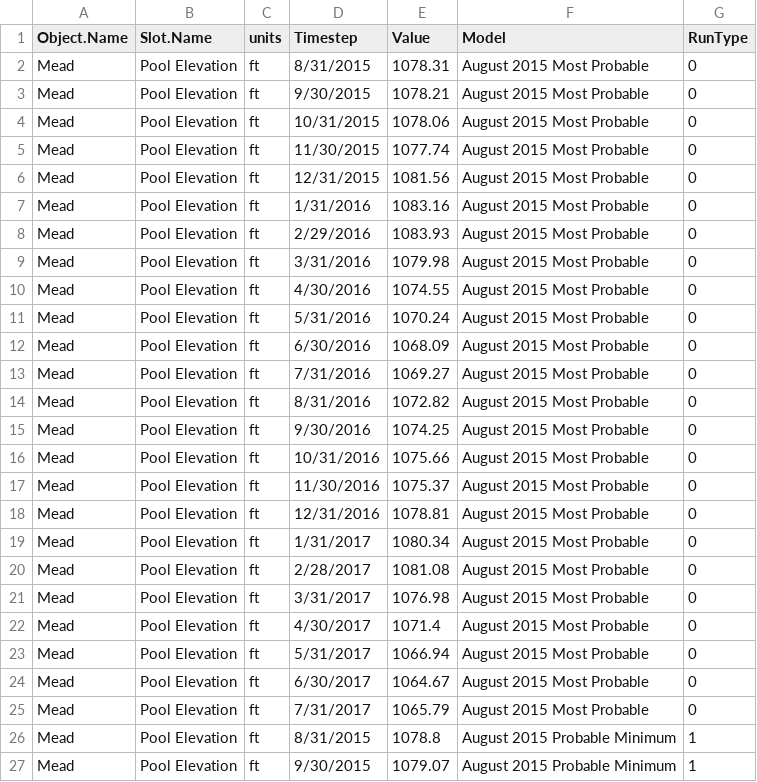
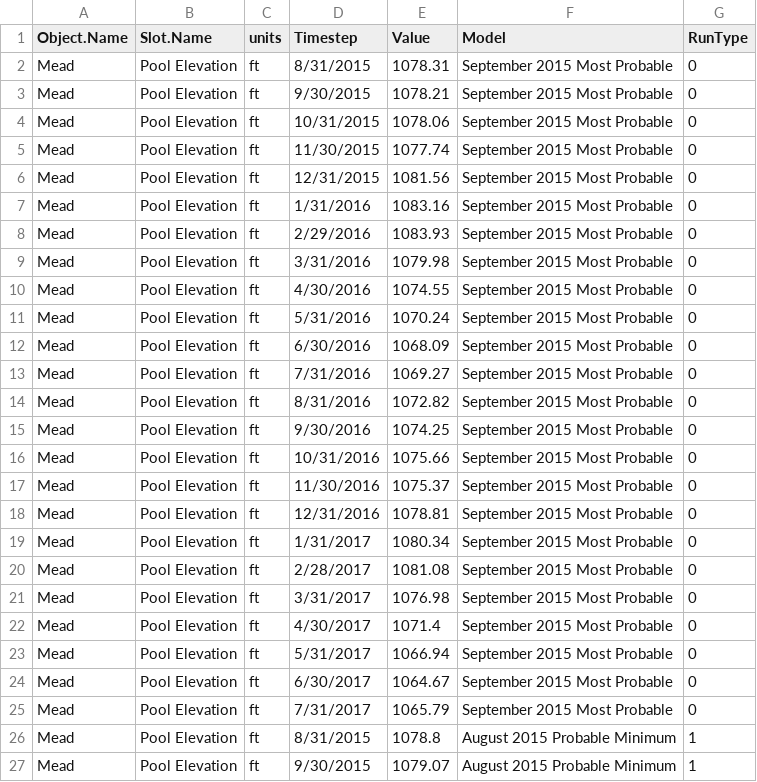
Before and after one commit to DOI-USGS/OWDI-Lower-Colorado-Drought-Vis, a CSV file: src_data/Mead24MSResults.csv, drawn as a sheet; only a part is shown.

Commit message:
Update Mead24MSResults.csv

```diff
--- a/src_data/Mead24MSResults.csv
+++ b/src_data/Mead24MSResults.csv
@@ -1,26 +1,26 @@
 Object.Name,Slot.Name,units,Timestep,Value,Model,RunType
-Mead,Pool Elevation,ft,8/31/2015,1078.31,August 2015 Most Probable,0
-Mead,Pool Elevation,ft,9/30/2015,1078.21,August 2015 Most Probable,0
-Mead,Pool Elevation,ft,10/31/2015,1078.06,August 2015 Most Probable,0
-Mead,Pool Elevation,ft,11/30/2015,1077.74,August 2015 Most Probable,0
-Mead,Pool Elevation,ft,12/31/2015,1081.56,August 2015 Most Probable,0
-Mead,Pool Elevation,ft,1/31/2016,1083.16,August 2015 Most Probable,0
-Mead,Pool Elevation,ft,2/29/2016,1083.93,August 2015 Most Probable,0
-Mead,Pool Elevation,ft,3/31/2016,1079.98,August 2015 Most Probable,0
-Mead,Pool Elevation,ft,4/30/2016,1074.55,August 2015 Most Probable,0
-Mead,Pool Elevation,ft,5/31/2016,1070.24,August 2015 Most Probable,0
-Mead,Pool Elevation,ft,6/30/2016,1068.09,August 2015 Most Probable,0
-Mead,Pool Elevation,ft,7/31/2016,1069.27,August 2015 Most Probable,0
-Mead,Pool Elevation,ft,8/31/2016,1072.82,August 2015 Most Probable,0
-Mead,Pool Elevation,ft,9/30/2016,1074.25,August 2015 Most Probable,0
-Mead,Pool Elevation,ft,10/31/2016,1075.66,August 2015 Most Probable,0
-Mead,Pool Elevation,ft,11/30/2016,1075.37,August 2015 Most Probable,0
-Mead,Pool Elevation,ft,12/31/2016,1078.81,August 2015 Most Probable,0
-Mead,Pool Elevation,ft,1/31/2017,1080.34,August 2015 Most Probable,0
-Mead,Pool Elevation,ft,2/28/2017,1081.08,August 2015 Most Probable,0
-Mead,Pool Elevation,ft,3/31/2017,1076.98,August 2015 Most Probable,0
-Mead,Pool Elevation,ft,4/30/2017,1071.4,August 2015 Most Probable,0
-Mead,Pool Elevation,ft,5/31/2017,1066.94,August 2015 Most Probable,0
-Mead,Pool Elevation,ft,6/30/2017,1064.67,August 2015 Most Probable,0
-Mead,Pool Elevation,ft,7/31/2017,1065.79,August 2015 Most Probable,0
+Mead,Pool Elevation,ft,8/31/2015,1078.31,September 2015 Most Probable,0
+Mead,Pool Elevation,ft,9/30/2015,1078.21,September 2015 Most Probable,0
+Mead,Pool Elevation,ft,10/31/2015,1078.06,September 2015 Most Probable,0
+Mead,Pool Elevation,ft,11/30/2015,1077.74,September 2015 Most Probable,0
+Mead,Pool Elevation,ft,12/31/2015,1081.56,September 2015 Most Probable,0
+Mead,Pool Elevation,ft,1/31/2016,1083.16,September 2015 Most Probable,0
+Mead,Pool Elevation,ft,2/29/2016,1083.93,September 2015 Most Probable,0
+Mead,Pool Elevation,ft,3/31/2016,1079.98,September 2015 Most Probable,0
+Mead,Pool Elevation,ft,4/30/2016,1074.55,September 2015 Most Probable,0
+Mead,Pool Elevation,ft,5/31/2016,1070.24,September 2015 Most Probable,0
+Mead,Pool Elevation,ft,6/30/2016,1068.09,September 2015 Most Probable,0
+Mead,Pool Elevation,ft,7/31/2016,1069.27,September 2015 Most Probable,0
+Mead,Pool Elevation,ft,8/31/2016,1072.82,September 2015 Most Probable,0
+Mead,Pool Elevation,ft,9/30/2016,1074.25,September 2015 Most Probable,0
+Mead,Pool Elevation,ft,10/31/2016,1075.66,September 2015 Most Probable,0
+Mead,Pool Elevation,ft,11/30/2016,1075.37,September 2015 Most Probable,0
+Mead,Pool Elevation,ft,12/31/2016,1078.81,September 2015 Most Probable,0
+Mead,Pool Elevation,ft,1/31/2017,1080.34,September 2015 Most Probable,0
+Mead,Pool Elevation,ft,2/28/2017,1081.08,September 2015 Most Probable,0
+Mead,Pool Elevation,ft,3/31/2017,1076.98,September 2015 Most Probable,0
+Mead,Pool Elevation,ft,4/30/2017,1071.4,September 2015 Most Probable,0
+Mead,Pool Elevation,ft,5/31/2017,1066.94,September 2015 Most Probable,0
+Mead,Pool Elevation,ft,6/30/2017,1064.67,September 2015 Most Probable,0
+Mead,Pool Elevation,ft,7/31/2017,1065.79,September 2015 Most Probable,0
 Mead,Pool Elevation,ft,8/31/2015,1078.8,August 2015 Probable Minimum,1
```
